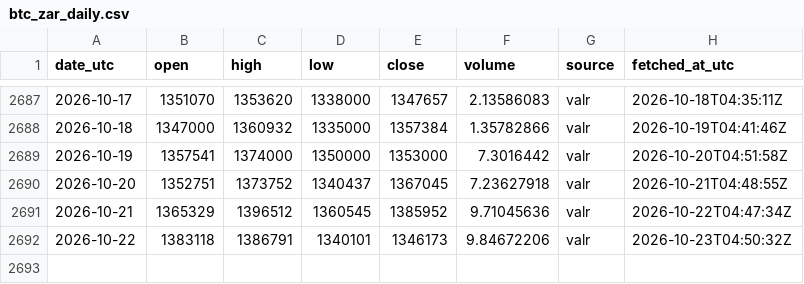
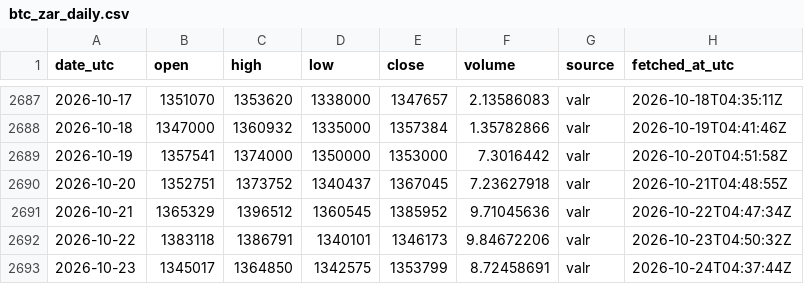
Before and after one commit to daniegitx1/btc-price-history, a CSV file: data/btc_zar_daily.csv, drawn as a sheet; only a part is shown, gaps mark what is left out.

```diff
--- a/data/btc_zar_daily.csv
+++ b/data/btc_zar_daily.csv
@@ -2692 +2692,2 @@ date_utc,open,high,low,close,volume,source,fetched_at_utc
 2026-10-22,1383118,1386791,1340101,1346173,9.84672206,valr,2026-10-23T04:50:32Z
+2026-10-23,1345017,1364850,1342575,1353799,8.72458691,valr,2026-10-24T04:37:44Z
```
Also changed, not shown: data/btc_usd_daily.csv.
